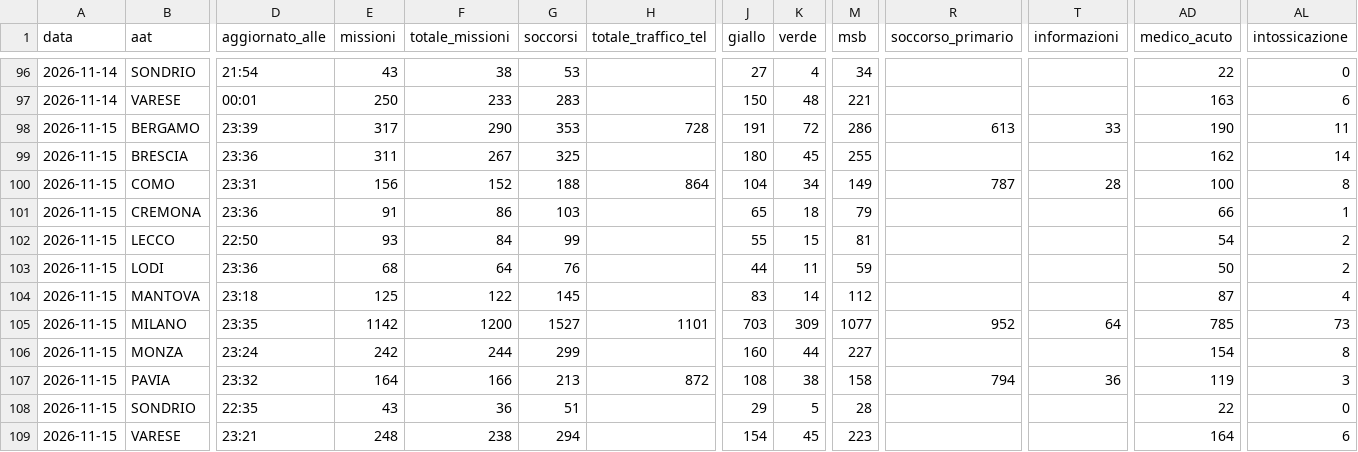
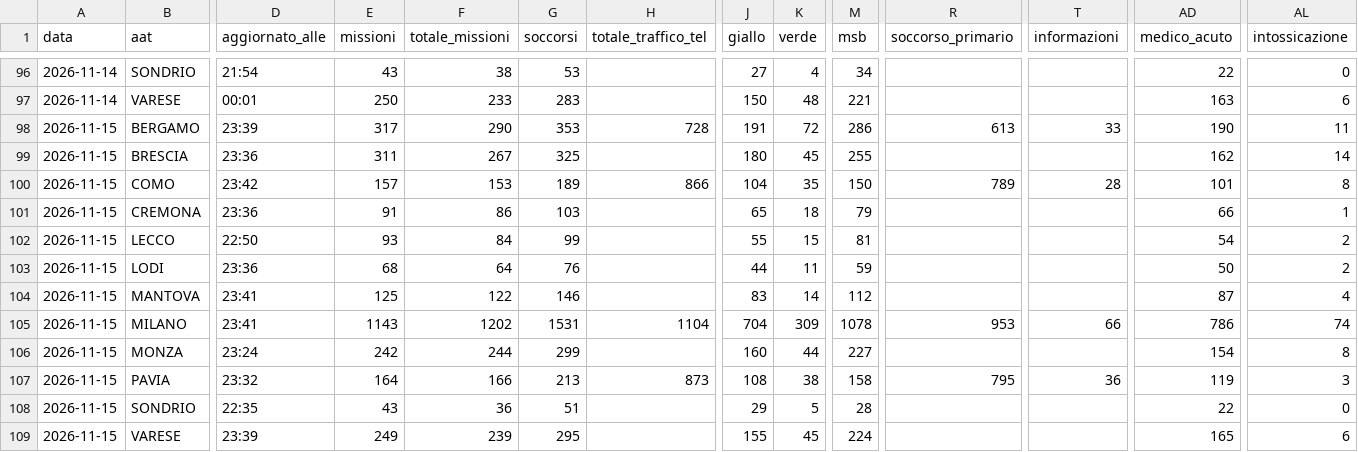
Before and after one commit to Alvarez2009-svg/4r3u1, a CSV file: data/giornaliero.csv, drawn as a sheet; only a part is shown, gaps mark what is left out; the diff names each change by its address in the sheet, - before the commit and + after, or states it on an @@ line.

```diff
--- a/data/giornaliero.csv
+++ b/data/giornaliero.csv
-D100 (aggiornato_alle): 23:31
+D100 (aggiornato_alle): 23:42
-E100 (missioni): 156
+E100 (missioni): 157
-F100 (totale_missioni): 152
+F100 (totale_missioni): 153
-G100 (soccorsi): 188
+G100 (soccorsi): 189
-H100 (totale_traffico_tel): 864
+H100 (totale_traffico_tel): 866
-K100 (verde): 34
+K100 (verde): 35
-M100 (msb): 149
+M100 (msb): 150
-R100 (soccorso_primario): 787
+R100 (soccorso_primario): 789
-AD100 (medico_acuto): 100
+AD100 (medico_acuto): 101
-D104 (aggiornato_alle): 23:18
+D104 (aggiornato_alle): 23:41
-G104 (soccorsi): 145
+G104 (soccorsi): 146
-D105 (aggiornato_alle): 23:35
+D105 (aggiornato_alle): 23:41
-E105 (missioni): 1142
+E105 (missioni): 1143
-F105 (totale_missioni): 1200
+F105 (totale_missioni): 1202
-G105 (soccorsi): 1527
+G105 (soccorsi): 1531
-H105 (totale_traffico_tel): 1101
+H105 (totale_traffico_tel): 1104
-J105 (giallo): 703
+J105 (giallo): 704
-M105 (msb): 1077
+M105 (msb): 1078
-R105 (soccorso_primario): 952
+R105 (soccorso_primario): 953
-T105 (informazioni): 64
+T105 (informazioni): 66
-AD105 (medico_acuto): 785
+AD105 (medico_acuto): 786
-AL105 (intossicazione): 73
+AL105 (intossicazione): 74
-H107 (totale_traffico_tel): 872
+H107 (totale_traffico_tel): 873
-R107 (soccorso_primario): 794
+R107 (soccorso_primario): 795
-D109 (aggiornato_alle): 23:21
+D109 (aggiornato_alle): 23:39
-E109 (missioni): 248
+E109 (missioni): 249
-F109 (totale_missioni): 238
+F109 (totale_missioni): 239
-G109 (soccorsi): 294
+G109 (soccorsi): 295
-J109 (giallo): 154
+J109 (giallo): 155
-M109 (msb): 223
+M109 (msb): 224
-AD109 (medico_acuto): 164
+AD109 (medico_acuto): 165
```
Also changed, not shown: 2 other files.
